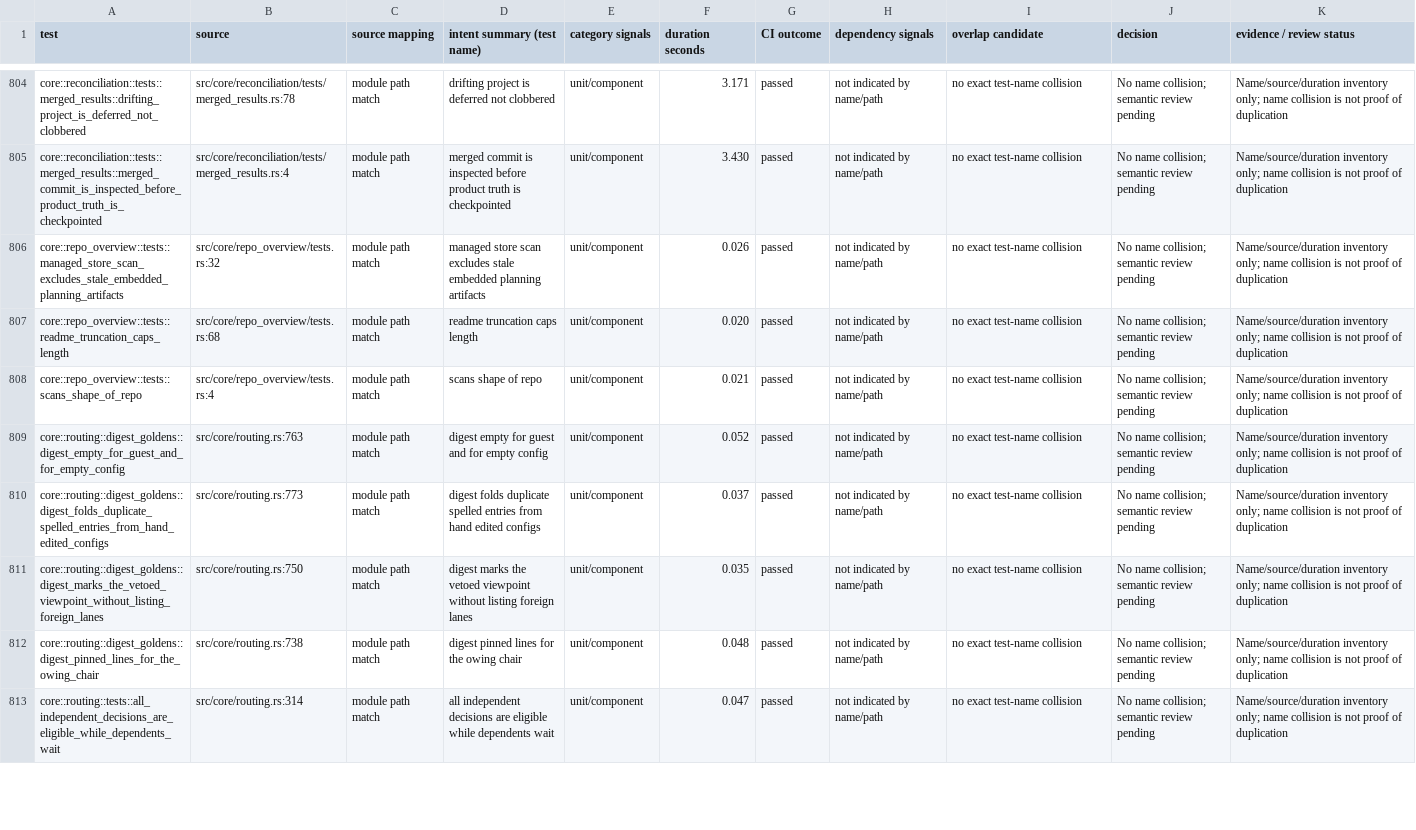
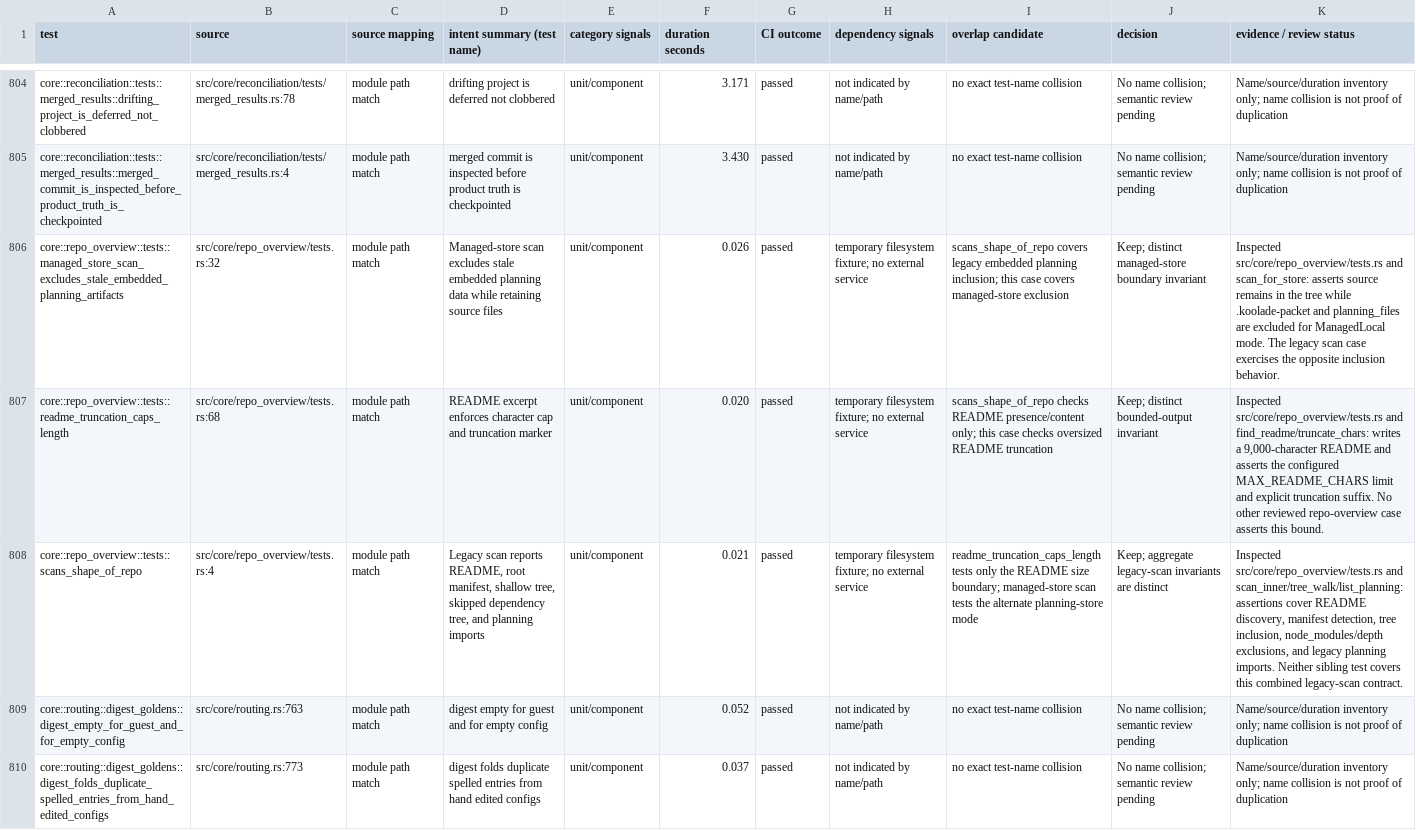
Before and after one commit to zbarno/kool.ade, a CSV file: docs/test-inventory/full-suite.csv, drawn as a sheet; only a part is shown, gaps mark what is left out; the shorter side is filled out with more unchanged rows; the diff names each change by its address in the sheet, - before the commit and + after, or states it on an @@ line.

Commit message:
test: enforce repo overview README bound
Review repo overview tests and enforce the configured README length limit.

```diff
--- a/docs/test-inventory/full-suite.csv
+++ b/docs/test-inventory/full-suite.csv
-D806 (intent summary (test name)): managed store scan excludes stale embedded planning artifacts
+D806 (intent summary (test name)): Managed-store scan excludes stale embedded planning data while retaining source files
-H806:H808 (dependency signals): not indicated by name/path
+H806:H808 (dependency signals): temporary filesystem fixture; no external service
-I806 (overlap candidate): no exact test-name collision
+I806 (overlap candidate): scans_shape_of_repo covers legacy embedded planning inclusion; this case covers managed-store exclusion
-J806 (decision): No name collision; semantic review pending
+J806 (decision): Keep; distinct managed-store boundary invariant
-K806 (evidence / review status): Name/source/duration inventory only; name collision is not proof of duplication
+K806 (evidence / review status): Inspected src/core/repo_overview/tests.rs and scan_for_store: asserts source remains in the tree while .koolade-packet and planning_files are excluded for ManagedLocal mode. The legacy scan case exercises the opposite inclusion behavior.
-D807 (intent summary (test name)): readme truncation caps length
+D807 (intent summary (test name)): README excerpt enforces character cap and truncation marker
-I807 (overlap candidate): no exact test-name collision
+I807 (overlap candidate): scans_shape_of_repo checks README presence/content only; this case checks oversized README truncation
-J807 (decision): No name collision; semantic review pending
+J807 (decision): Keep; distinct bounded-output invariant
-K807 (evidence / review status): Name/source/duration inventory only; name collision is not proof of duplication
+K807 (evidence / review status): Inspected src/core/repo_overview/tests.rs and find_readme/truncate_chars: writes a 9,000-character README and asserts the configured MAX_README_CHARS limit and explicit truncation suffix. No other reviewed repo-overview case asserts this bound.
-D808 (intent summary (test name)): scans shape of repo
+D808 (intent summary (test name)): Legacy scan reports README, root manifest, shallow tree, skipped dependency tree, and planning imports
-I808 (overlap candidate): no exact test-name collision
+I808 (overlap candidate): readme_truncation_caps_length tests only the README size boundary; managed-store scan tests the alternate planning-store mode
-J808 (decision): No name collision; semantic review pending
+J808 (decision): Keep; aggregate legacy-scan invariants are distinct
-K808 (evidence / review status): Name/source/duration inventory only; name collision is not proof of duplication
+K808 (evidence / review status): Inspected src/core/repo_overview/tests.rs and scan_inner/tree_walk/list_planning: assertions cover README discovery, manifest detection, tree inclusion, node_modules/depth exclusions, and legacy planning imports. Neither sibling test covers this combined legacy-scan contract.
```
Also changed, not shown: 2 other files.
